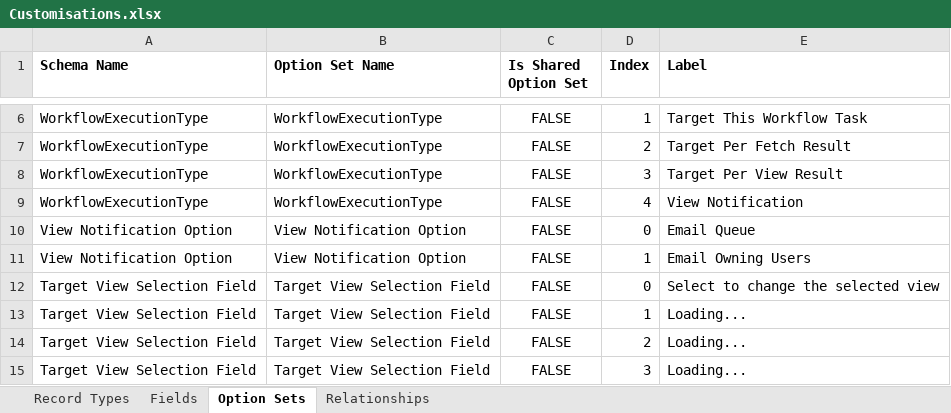
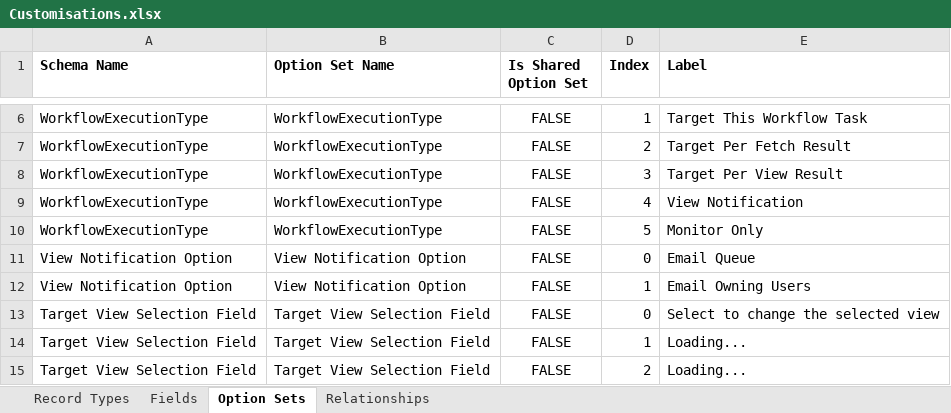
Before and after one commit to josephmcmac/JosephM.Xrm.WorkflowScheduler, an Excel workbook: Customisations/Customisations.xlsx, sheet Option Sets, drawn as a sheet; only a part is shown, gaps mark what is left out; the shorter side is filled out with more unchanged rows; values as stored, in another font and other column widths than the file's, no borders; charts and pictures not drawn; the diff names each change by its address in the sheet, - before the commit and + after, or states it on an @@ line.

```diff
--- a/Customisations/Customisations.xlsx (sheet Option Sets)
+++ b/Customisations/Customisations.xlsx (sheet Option Sets)
+row 10: WorkflowExecutionType | WorkflowExecutionType | FALSE | 5 | Monitor Only
```
Also changed, not shown: sheet Fields, charts or pictures, 3 other files.
